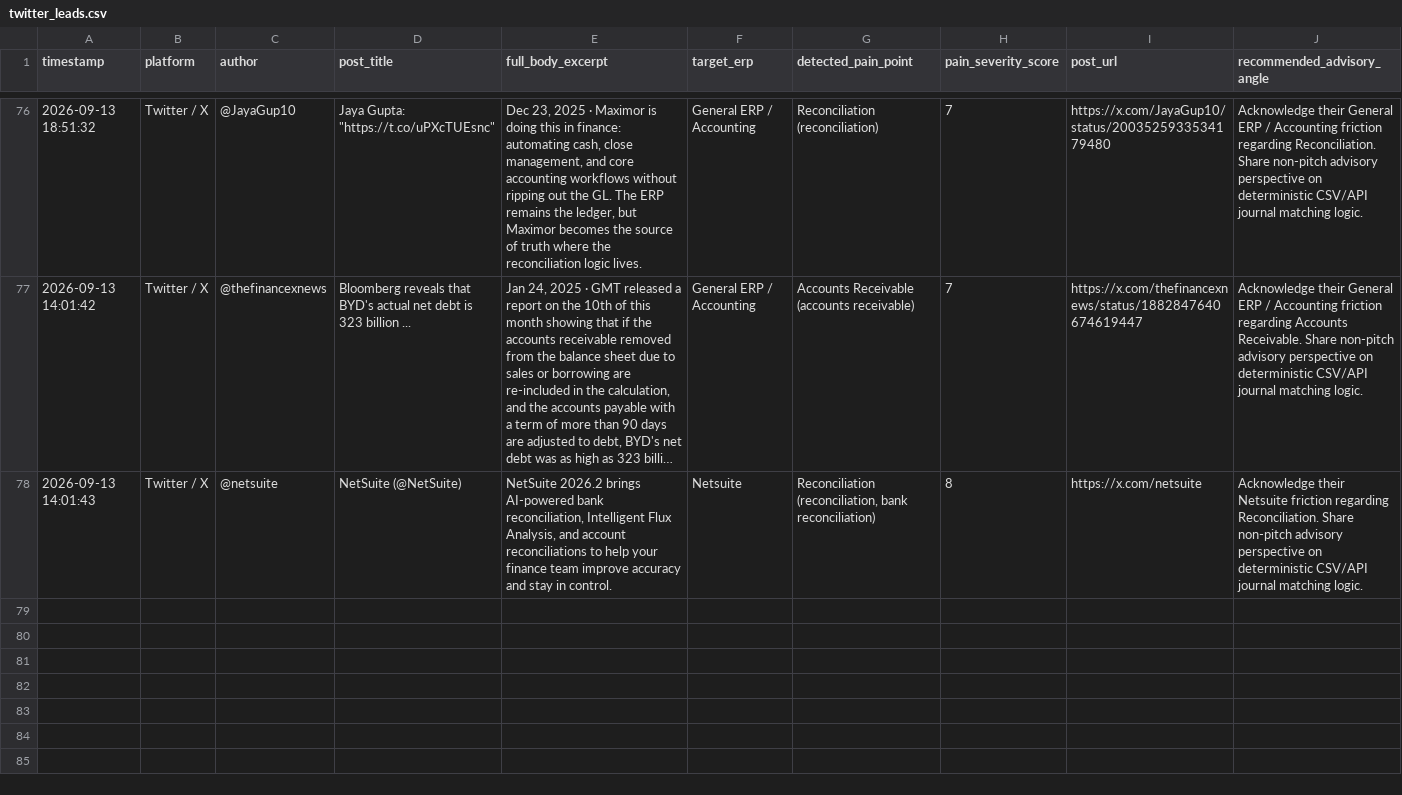
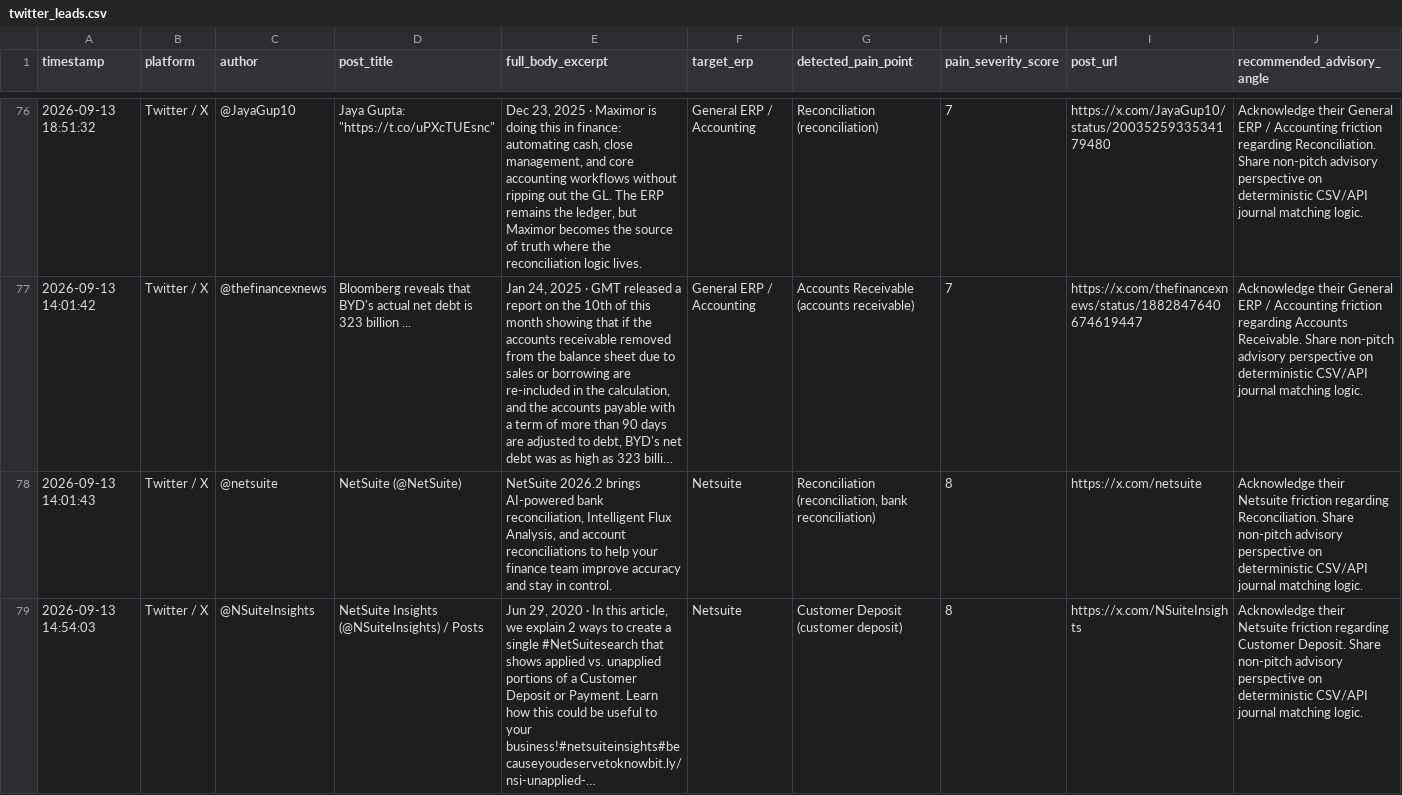
Before and after one commit to k39139215-gif/verasett-social-radar, a CSV file: social_leads/twitter_leads.csv, drawn as a sheet; only a part is shown, gaps mark what is left out; long unchanged cells end in …; the diff names each change by its address in the sheet, - before the commit and + after, or states it on an @@ line.

Commit message:
Auto-harvest: Fresh social intent leads [skip ci]

```diff
--- a/social_leads/twitter_leads.csv
+++ b/social_leads/twitter_leads.csv
+row 79: 2026-09-13 14:54:03 | Twitter / X | @NSuiteInsights | NetSuite Insights (@NSuiteInsights) / Posts | Jun 29, 2020 · In this article, we explain 2 ways to create a single #NetSuitesearch that shows applied vs. unapplied portions of a Customer Deposit or Payment. Learn how this could be useful to your business!#netsuiteinsights#becauseyoudeservetoknowbit.ly/nsi-unapplied-… | Netsuite | Customer Deposit (customer deposit) | 8 | https://x.com/NSuiteInsights | Acknowledge their Netsuite friction regarding Customer Deposit. Share non-pitch advisory perspective on deterministic CSV/API journal matching logic.
```
Also changed, not shown: 2 other files.
